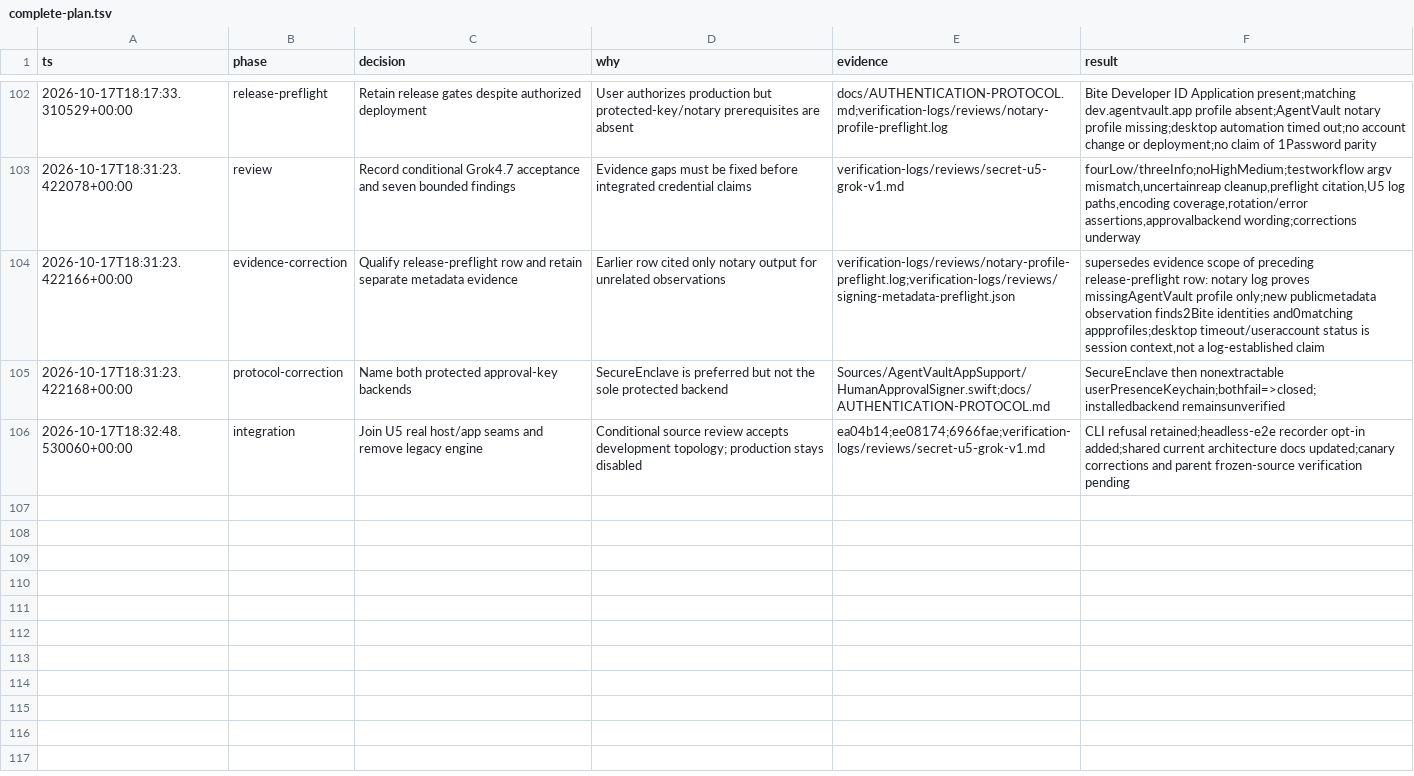
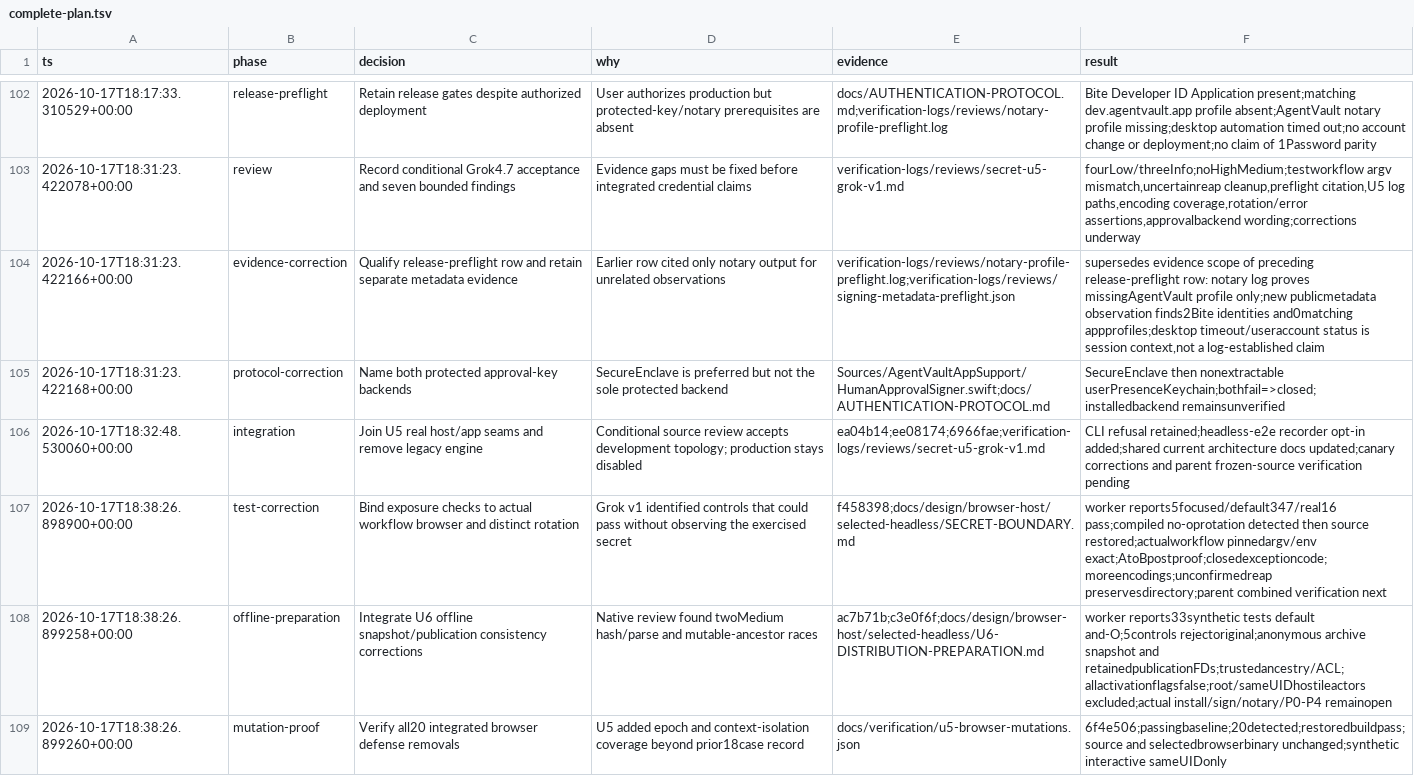
Before and after one commit to Fannolo/agent-vault, a TSV file: .audit/complete-plan.tsv, drawn as a sheet; only a part is shown, gaps mark what is left out; the diff names each change by its address in the sheet, - before the commit and + after, or states it on an @@ line.

Commit message:
Record credential and offline preparation review responses

```diff
--- a/.audit/complete-plan.tsv
+++ b/.audit/complete-plan.tsv
+row 107: 2026-10-17T18:38:26.898900+00:00 | test-correction | Bind exposure checks to actual workflow browser and distinct rotation | Grok v1 identified controls that could pass without observing the exercised secret | f458398;docs/design/browser-host/selected-headless/SECRET-BOUNDARY.md | worker reports5focused/default347/real16 pass;compiled no-oprotation detected then source restored;actualworkflow pinnedargv/env exact;AtoBpostproof;closedexceptioncode;moreencodings;unconfirmedreap preservesdirectory;parent combined verification next
+row 108: 2026-10-17T18:38:26.899258+00:00 | offline-preparation | Integrate U6 offline snapshot/publication consistency corrections | Native review found twoMedium hash/parse and mutable-ancestor races | ac7b71b;c3e0f6f;docs/design/browser-host/selected-headless/U6-DISTRIBUTION-PREPARATION.md | worker reports33synthetic tests default and-O;5controls rejectoriginal;anonymous archive snapshot and retainedpublicationFDs;trustedancestry/ACL;allactivationflagsfalse;root/sameUIDhostileactors excluded;actual install/sign/notary/P0-P4 remainopen
+row 109: 2026-10-17T18:38:26.899260+00:00 | mutation-proof | Verify all20 integrated browser defense removals | U5 added epoch and context-isolation coverage beyond prior18case record | docs/verification/u5-browser-mutations.json | 6f4e506;passingbaseline;20detected;restoredbuildpass;source and selectedbrowserbinary unchanged;synthetic interactive sameUIDonly
```
